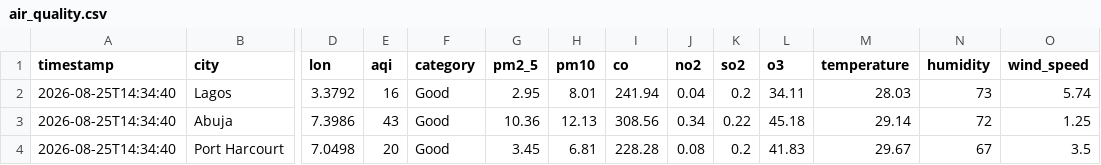
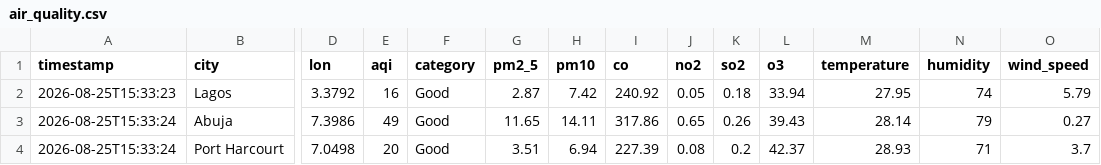
Before and after one commit to extremesam/Air-Quality-Dashboard, a CSV file: data/air_quality.csv, drawn as a sheet; only a part is shown, gaps mark what is left out; the diff covers the shown part only; the diff names each change by its address in the sheet, - before the commit and + after, or states it on an @@ line.

```diff
--- a/data/air_quality.csv
+++ b/data/air_quality.csv
-A2 (timestamp): 2026-08-25T14:34:40
+A2 (timestamp): 2026-08-25T15:33:23
-G2 (pm2_5): 2.95
+G2 (pm2_5): 2.87
-H2 (pm10): 8.01
+H2 (pm10): 7.42
-I2 (co): 241.94
+I2 (co): 240.92
-J2 (no2): 0.04
+J2 (no2): 0.05
-K2 (so2): 0.2
+K2 (so2): 0.18
-L2 (o3): 34.11
+L2 (o3): 33.94
-M2 (temperature): 28.03
+M2 (temperature): 27.95
-N2 (humidity): 73
+N2 (humidity): 74
-O2 (wind_speed): 5.74
+O2 (wind_speed): 5.79
-A3:A4 (timestamp): 2026-08-25T14:34:40
+A3:A4 (timestamp): 2026-08-25T15:33:24
-E3 (aqi): 43
+E3 (aqi): 49
-G3 (pm2_5): 10.36
+G3 (pm2_5): 11.65
-H3 (pm10): 12.13
+H3 (pm10): 14.11
-I3 (co): 308.56
+I3 (co): 317.86
-J3 (no2): 0.34
+J3 (no2): 0.65
-K3 (so2): 0.22
+K3 (so2): 0.26
-L3 (o3): 45.18
+L3 (o3): 39.43
-M3 (temperature): 29.14
+M3 (temperature): 28.14
-N3 (humidity): 72
+N3 (humidity): 79
-O3 (wind_speed): 1.25
+O3 (wind_speed): 0.27
-G4 (pm2_5): 3.45
+G4 (pm2_5): 3.51
-H4 (pm10): 6.81
+H4 (pm10): 6.94
-I4 (co): 228.28
+I4 (co): 227.39
-L4 (o3): 41.83
+L4 (o3): 42.37
-M4 (temperature): 29.67
+M4 (temperature): 28.93
-N4 (humidity): 67
+N4 (humidity): 71
-O4 (wind_speed): 3.5
+O4 (wind_speed): 3.7
```
Also changed, not shown: 41 edited cells elsewhere in this file, data/history.csv, 2 other files.
